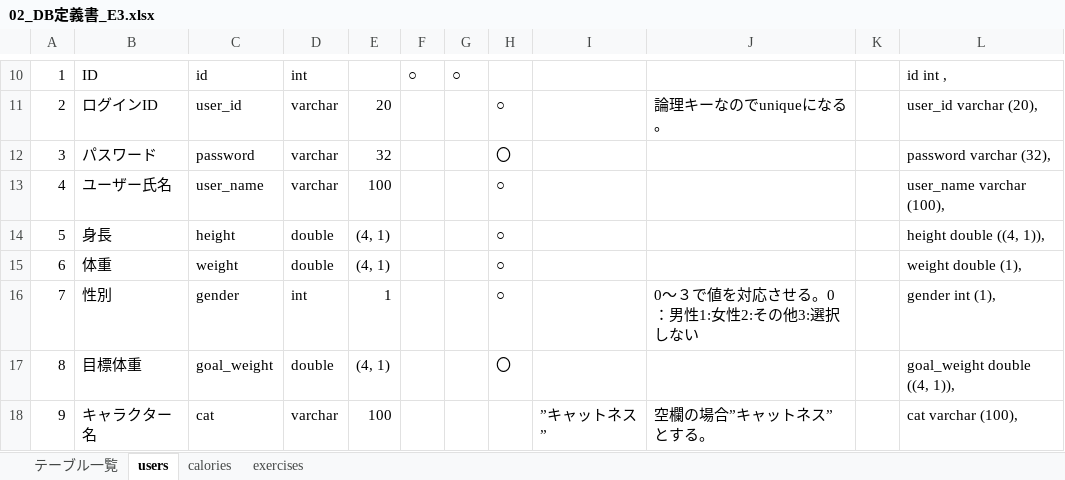
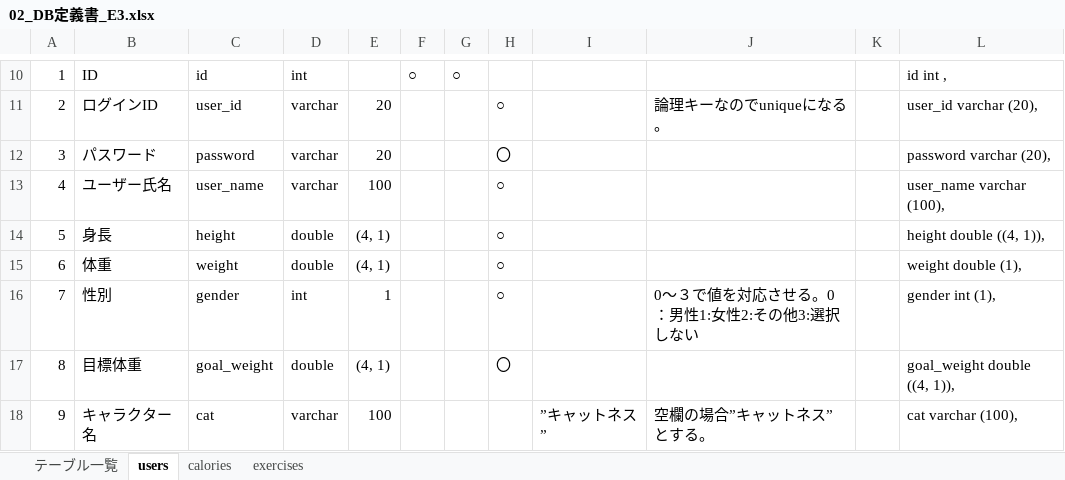
Before and after one commit to plusdojo2024/E3, an Excel workbook: doc/外部設計/02_DB定義書_E3.xlsx, sheet users, drawn as a sheet; only a part is shown, gaps mark what is left out; values as stored, in another font and other column widths than the file's, no borders; the diff names each change by its address in the sheet, - before the commit and + after, or states it on an @@ line.

Commit message:
DB定義書更新

```diff
--- a/doc/外部設計/02_DB定義書_E3.xlsx (sheet users)
+++ b/doc/外部設計/02_DB定義書_E3.xlsx (sheet users)
-E12: 32
+E12: 20
-L12: password varchar (32),
+L12: password varchar (20),
```
Also changed, not shown: sheet calories.
